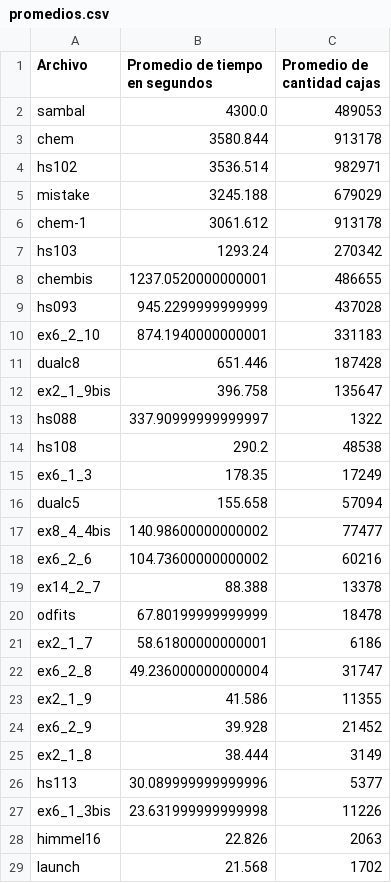
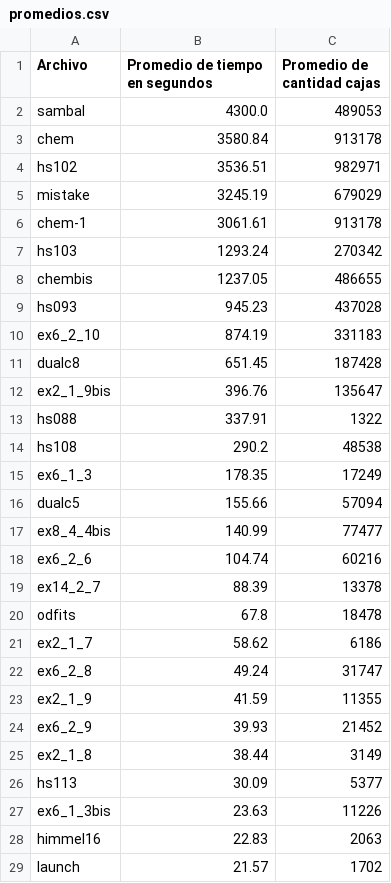
Before and after one commit to Joacker/Algorithms-Metaheuristics-Notes, a CSV file: graficas/sa_v1/t_100/promedios.csv, drawn as a sheet; only a part is shown; the diff covers the shown part only.

```diff
--- a/graficas/sa_v1/t_100/promedios.csv
+++ b/graficas/sa_v1/t_100/promedios.csv
@@ -2,28 +2,28 @@ Archivo,Promedio de tiempo en segundos,Promedio de cantidad cajas
 sambal,4300.0,489053
-chem,3580.844,913178
-hs102,3536.514,982971
-mistake,3245.188,679029
-chem-1,3061.612,913178
+chem,3580.84,913178
+hs102,3536.51,982971
+mistake,3245.19,679029
+chem-1,3061.61,913178
 hs103,1293.24,270342
-chembis,1237.0520000000001,486655
-hs093,945.2299999999999,437028
-ex6_2_10,874.1940000000001,331183
-dualc8,651.446,187428
-ex2_1_9bis,396.758,135647
-hs088,337.90999999999997,1322
+chembis,1237.05,486655
+hs093,945.23,437028
+ex6_2_10,874.19,331183
+dualc8,651.45,187428
+ex2_1_9bis,396.76,135647
+hs088,337.91,1322
 hs108,290.2,48538
 ex6_1_3,178.35,17249
-dualc5,155.658,57094
-ex8_4_4bis,140.98600000000002,77477
-ex6_2_6,104.73600000000002,60216
-ex14_2_7,88.388,13378
-odfits,67.80199999999999,18478
-ex2_1_7,58.61800000000001,6186
-ex6_2_8,49.236000000000004,31747
-ex2_1_9,41.586,11355
-ex6_2_9,39.928,21452
-ex2_1_8,38.444,3149
-hs113,30.089999999999996,5377
-ex6_1_3bis,23.631999999999998,11226
-himmel16,22.826,2063
-launch,21.568,1702
+dualc5,155.66,57094
+ex8_4_4bis,140.99,77477
+ex6_2_6,104.74,60216
+ex14_2_7,88.39,13378
+odfits,67.8,18478
+ex2_1_7,58.62,6186
+ex6_2_8,49.24,31747
+ex2_1_9,41.59,11355
+ex6_2_9,39.93,21452
+ex2_1_8,38.44,3149
+hs113,30.09,5377
+ex6_1_3bis,23.63,11226
+himmel16,22.83,2063
+launch,21.57,1702
```
Also changed, not shown: 2 edited cells elsewhere in this file, graficas/hill-climbing-v1/promedios.csv, graficas/sa_v2/t_25/promedios.csv, 37 other files.
